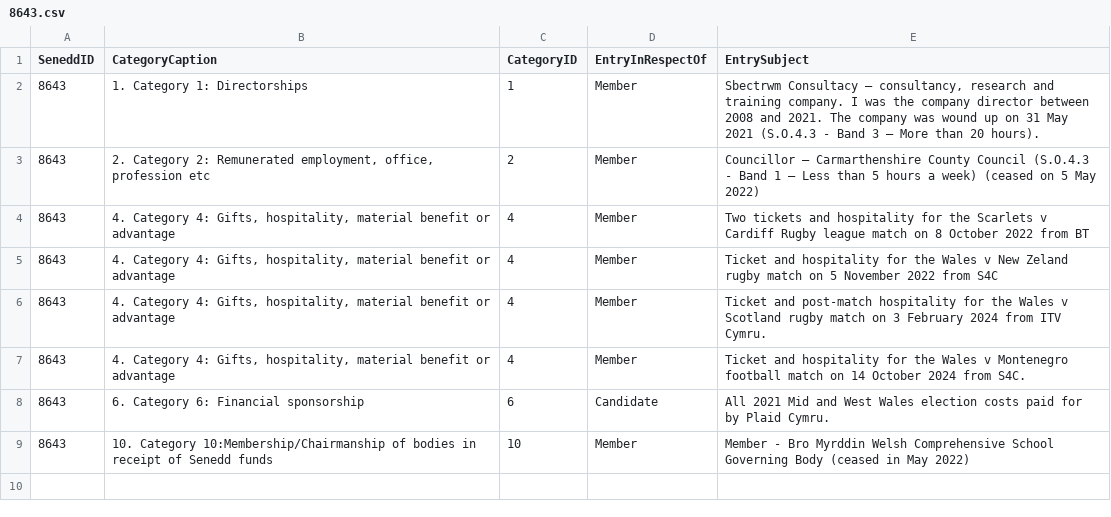
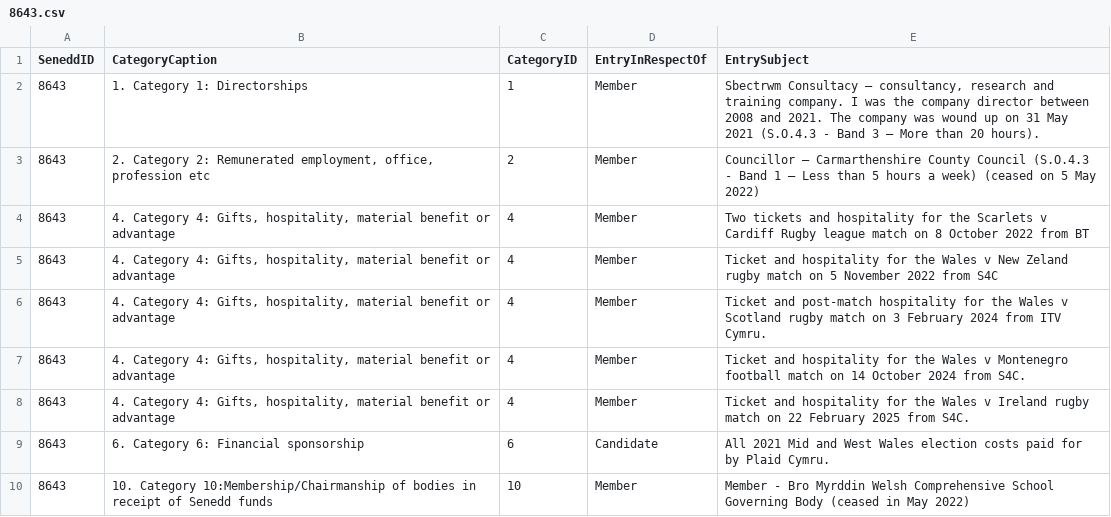
Before and after one commit to stupidpupil/senedd_scraper, a CSV file: registers_by_senedd_id/8643.csv, drawn as a sheet; the diff names each change by its address in the sheet, - before the commit and + after, or states it on an @@ line.

```diff
--- a/registers_by_senedd_id/8643.csv
+++ b/registers_by_senedd_id/8643.csv
+row 8: 8643 | 4. Category 4: Gifts, hospitality, material benefit or advantage | 4 | Member | Ticket and hospitality for the Wales v Ireland rugby match on 22 February 2025 from S4C.
```
Also changed, not shown: interests.csv, 1 other file.
